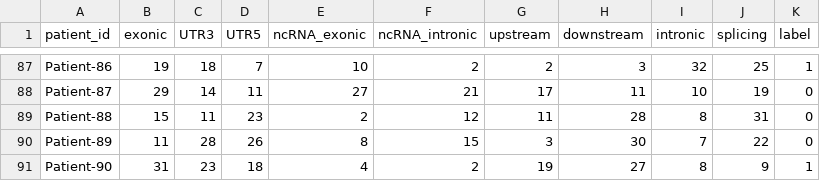
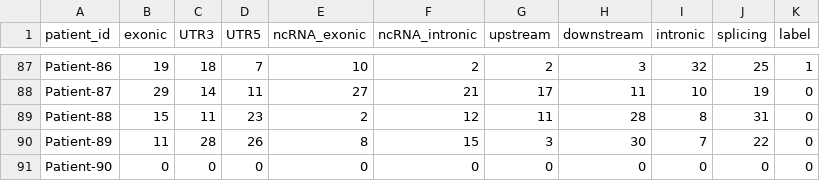
Before and after one commit to marise0/project, a CSV file: data/synthetic_data.csv, drawn as a sheet; only a part is shown, gaps mark what is left out.

```diff
--- a/data/synthetic_data.csv
+++ b/data/synthetic_data.csv
@@ -90,2 +90,2 @@ Patient-88,15,11,23,2,12,11,28,8,31,0
 Patient-89,11,28,26,8,15,3,30,7,22,0
-Patient-90,31,23,18,4,2,19,27,8,9,1
+Patient-90,0,0,0,0,0,0,0,0,0,0
```
Also changed, not shown: 4 other files.
